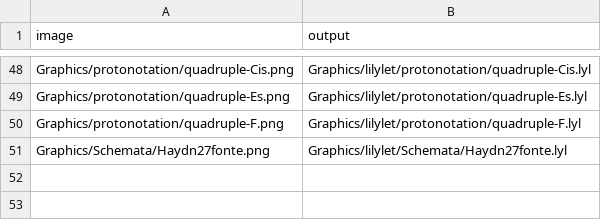
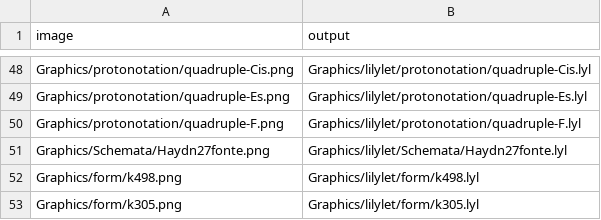
Before and after one commit to k-l-lambda/openmusictheory-lilylet, a CSV file: scripts/omr-manifest.csv, drawn as a sheet; only a part is shown, gaps mark what is left out; the diff names each change by its address in the sheet, - before the commit and + after, or states it on an @@ line.

```diff
--- a/scripts/omr-manifest.csv
+++ b/scripts/omr-manifest.csv
+row 52: Graphics/form/k498.png | Graphics/lilylet/form/k498.lyl
+row 53: Graphics/form/k305.png | Graphics/lilylet/form/k305.lyl
```
Also changed, not shown: 2 other files.
